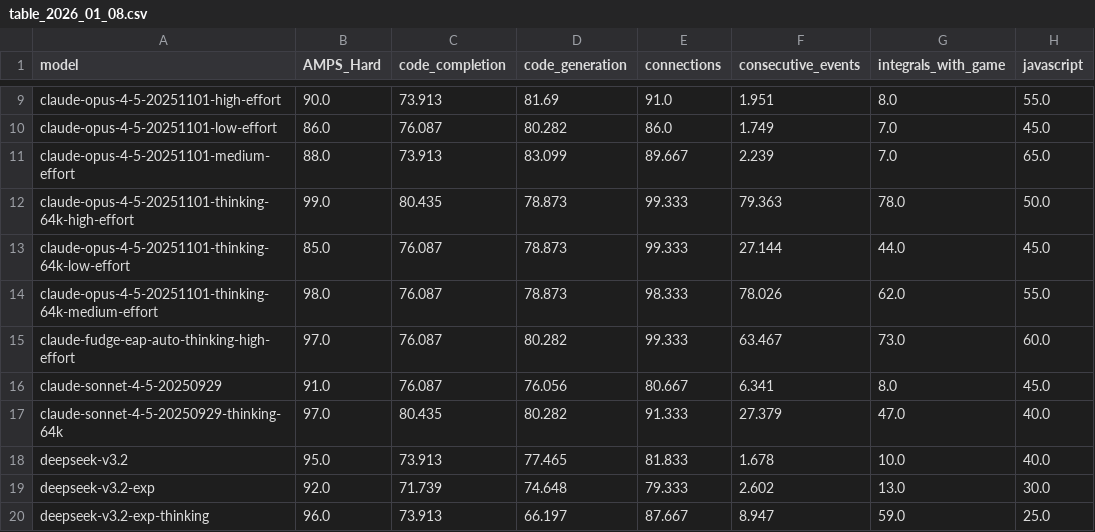
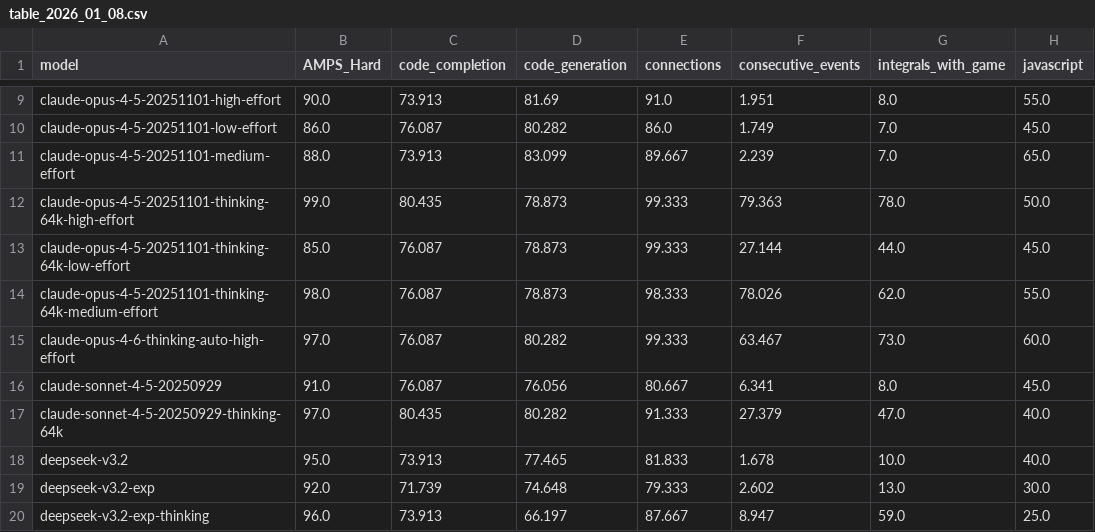
Before and after one commit to LiveBench/livebench.github.io, a CSV file: public/table_2026_01_08.csv, drawn as a sheet; only a part is shown, gaps mark what is left out; the diff names each change by its address in the sheet, - before the commit and + after, or states it on an @@ line.

```diff
--- a/public/table_2026_01_08.csv
+++ b/public/table_2026_01_08.csv
-A15 (model): claude-fudge-eap-auto-thinking-high-effort
+A15 (model): claude-opus-4-6-thinking-auto-high-effort
```
Also changed, not shown: 1 other file.
